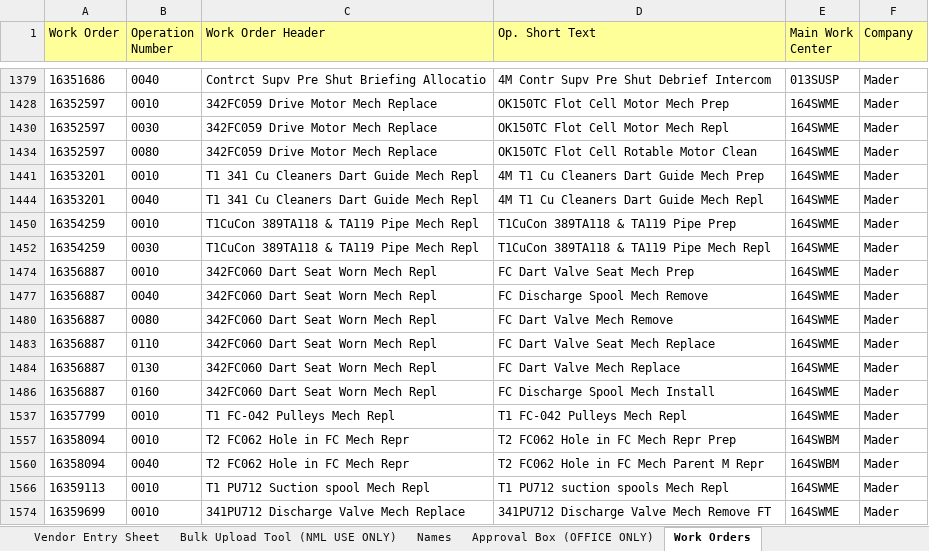
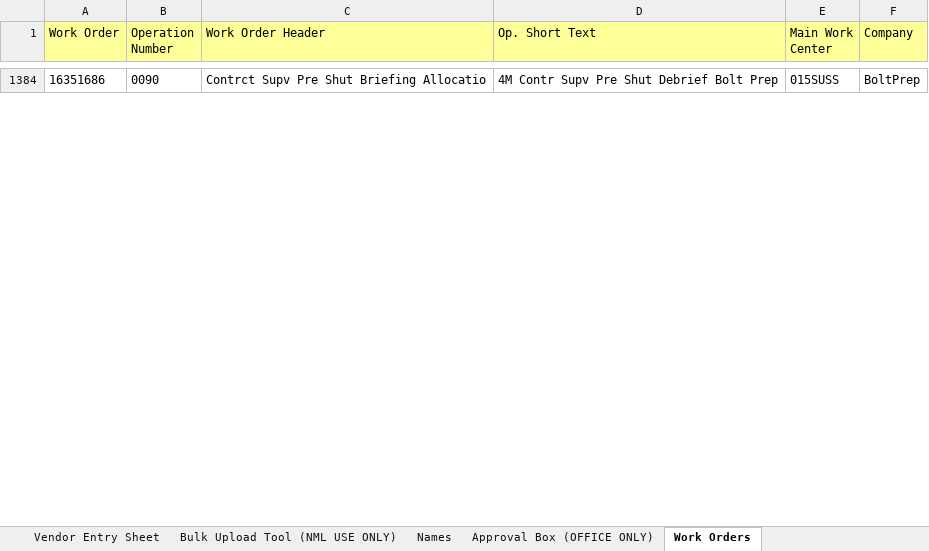
Before and after one commit to dioncoinz/timesheet-app, an Excel workbook: public/data/Mill Shutdown March 2026.xlsx, sheet Work Orders, drawn as a sheet; only a part is shown, gaps mark what is left out; values as stored, in another font and other column widths than the file's, no borders; removed rows and columns are numbered as before the commit, all else as after; the diff covers the shown part only; the diff names each change by its address in the sheet, - before the commit and + after, or states it on an @@ line.

Commit message:
sheet changes

```diff
--- a/public/data/Mill Shutdown March 2026.xlsx (sheet Work Orders)
+++ b/public/data/Mill Shutdown March 2026.xlsx (sheet Work Orders)
-B1384 (Operation Number): 0040
+B1384 (Operation Number): 0090
-D1384 (Op. Short Text): 4M Contr Supv Pre Shut Debrief Intercom
+D1384 (Op. Short Text): 4M Contr Supv Pre Shut Debrief Bolt Prep
-E1384 (Main Work Center): 013SUSP
+E1384 (Main Work Center): 015SUSS
-F1384 (Company): Mader
+F1384 (Company): BoltPrep
@@ row 1428 hidden: 16352597 | 0010 | 342FC059 Drive Motor Mech Replace | OK150TC Flot Cell Motor Mech Prep | 164SWME | Mader @@
@@ row 1430 hidden: 16352597 | 0030 | 342FC059 Drive Motor Mech Replace | OK150TC Flot Cell Motor Mech Repl | 164SWME | Mader @@
@@ row 1434 hidden: 16352597 | 0080 | 342FC059 Drive Motor Mech Replace | OK150TC Flot Cell Rotable Motor Clean | 164SWME | Mader @@
@@ row 1441 hidden: 16353201 | 0010 | T1 341 Cu Cleaners Dart Guide Mech Repl | 4M T1 Cu Cleaners Dart Guide Mech Prep | 164SWME | Mader @@
@@ row 1444 hidden: 16353201 | 0040 | T1 341 Cu Cleaners Dart Guide Mech Repl | 4M T1 Cu Cleaners Dart Guide Mech Repl | 164SWME | Mader @@
@@ row 1450 hidden: 16354259 | 0010 | T1CuCon 389TA118 & TA119 Pipe Mech Repl | T1CuCon 389TA118 & TA119 Pipe Prep | 164SWME | Mader @@
@@ row 1452 hidden: 16354259 | 0030 | T1CuCon 389TA118 & TA119 Pipe Mech Repl | T1CuCon 389TA118 & TA119 Pipe Mech Repl | 164SWME | Mader @@
@@ row 1474 hidden: 16356887 | 0010 | 342FC060 Dart Seat Worn Mech Repl | FC Dart Valve Seat Mech Prep | 164SWME | Mader @@
@@ row 1477 hidden: 16356887 | 0040 | 342FC060 Dart Seat Worn Mech Repl | FC Discharge Spool Mech Remove | 164SWME | Mader @@
@@ row 1480 hidden: 16356887 | 0080 | 342FC060 Dart Seat Worn Mech Repl | FC Dart Valve Mech Remove | 164SWME | Mader @@
@@ row 1483 hidden: 16356887 | 0110 | 342FC060 Dart Seat Worn Mech Repl | FC Dart Valve Seat Mech Replace | 164SWME | Mader @@
@@ row 1484 hidden: 16356887 | 0130 | 342FC060 Dart Seat Worn Mech Repl | FC Dart Valve Mech Replace | 164SWME | Mader @@
@@ row 1486 hidden: 16356887 | 0160 | 342FC060 Dart Seat Worn Mech Repl | FC Discharge Spool Mech Install | 164SWME | Mader @@
@@ row 1537 hidden: 16357799 | 0010 | T1 FC-042 Pulleys Mech Repl | T1 FC-042 Pulleys Mech Repl | 164SWME | Mader @@
@@ row 1557 hidden: 16358094 | 0010 | T2 FC062 Hole in FC Mech Repr | T2 FC062 Hole in FC Mech Repr Prep | 164SWBM | Mader @@
@@ row 1560 hidden: 16358094 | 0040 | T2 FC062 Hole in FC Mech Repr | T2 FC062 Hole in FC Mech Parent M Repr | 164SWBM | Mader @@
@@ row 1566 hidden: 16359113 | 0010 | T1 PU712 Suction spool Mech Repl | T1 PU712 suction spools Mech Repl | 164SWME | Mader @@
@@ row 1574 hidden: 16359699 | 0010 | 341PU712 Discharge Valve Mech Replace | 341PU712 Discharge Valve Mech Remove FT | 164SWME | Mader @@
```
Also changed, not shown: 13 added rows and 203 hidden or unhidden rows elsewhere in this sheet, sheet Names, hidden cells.
